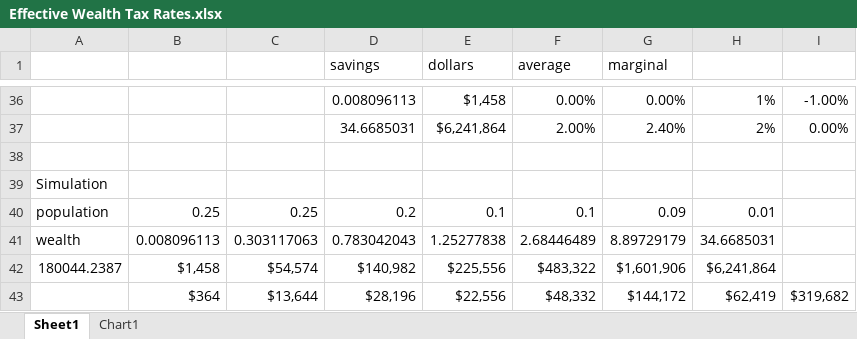
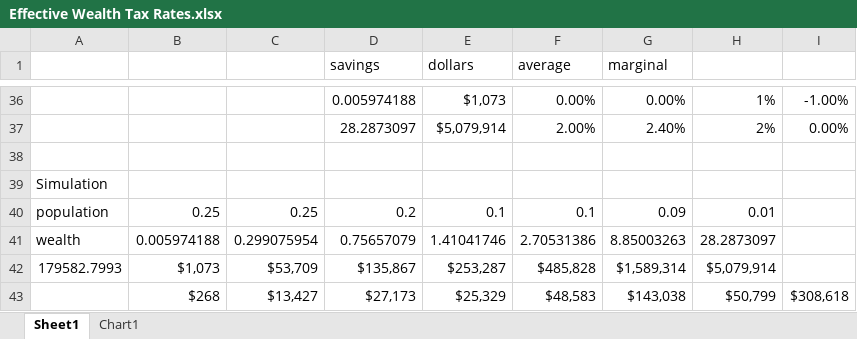
Before and after one commit to rickecon/wealthtax, an Excel workbook: Data/Effective Wealth Tax Rates.xlsx, sheet Sheet1, drawn as a sheet; only a part is shown, gaps mark what is left out; values as stored, in another font and other column widths than the file's, no borders; charts and pictures not drawn; removed rows and columns are numbered as before the commit, all else as after; the diff covers the shown part only; the diff names each change by its address in the sheet, - before the commit and + after, or states it on an @@ line.

```diff
--- a/Data/Effective Wealth Tax Rates.xlsx (sheet Sheet1)
+++ b/Data/Effective Wealth Tax Rates.xlsx (sheet Sheet1)
-D36 (savings): 0.008096113
+D36 (savings): 0.005974188
-E36 (dollars): $1,458
+E36 (dollars): $1,073
-D37 (savings): 34.6685031
+D37 (savings): 28.2873097
-E37 (dollars): $6,241,864
+E37 (dollars): $5,079,914
-row 41: wealth | 0.008096113 | 0.303117063 | 0.783042043 | 1.25277838 | 2.68446489 | 8.89729179 | 34.6685031
-row 42: 180044.2387 | $1,458 | $54,574 | $140,982 | $225,556 | $483,322 | $1,601,906 | $6,241,864
-row 43:  | $364 | $13,644 | $28,196 | $22,556 | $48,332 | $144,172 | $62,419 | $319,682
+row 41: wealth | 0.005974188 | 0.299075954 | 0.75657079 | 1.41041746 | 2.70531386 | 8.85003263 | 28.2873097
+row 42: 179582.7993 | $1,073 | $53,709 | $135,867 | $253,287 | $485,828 | $1,589,314 | $5,079,914
+row 43:  | $268 | $13,427 | $27,173 | $25,329 | $48,583 | $143,038 | $50,799 | $308,618
```
Also changed, not shown: 27 added rows, 27 removed rows and 14 edited cells elsewhere in this sheet, charts or pictures, 12 other files.
